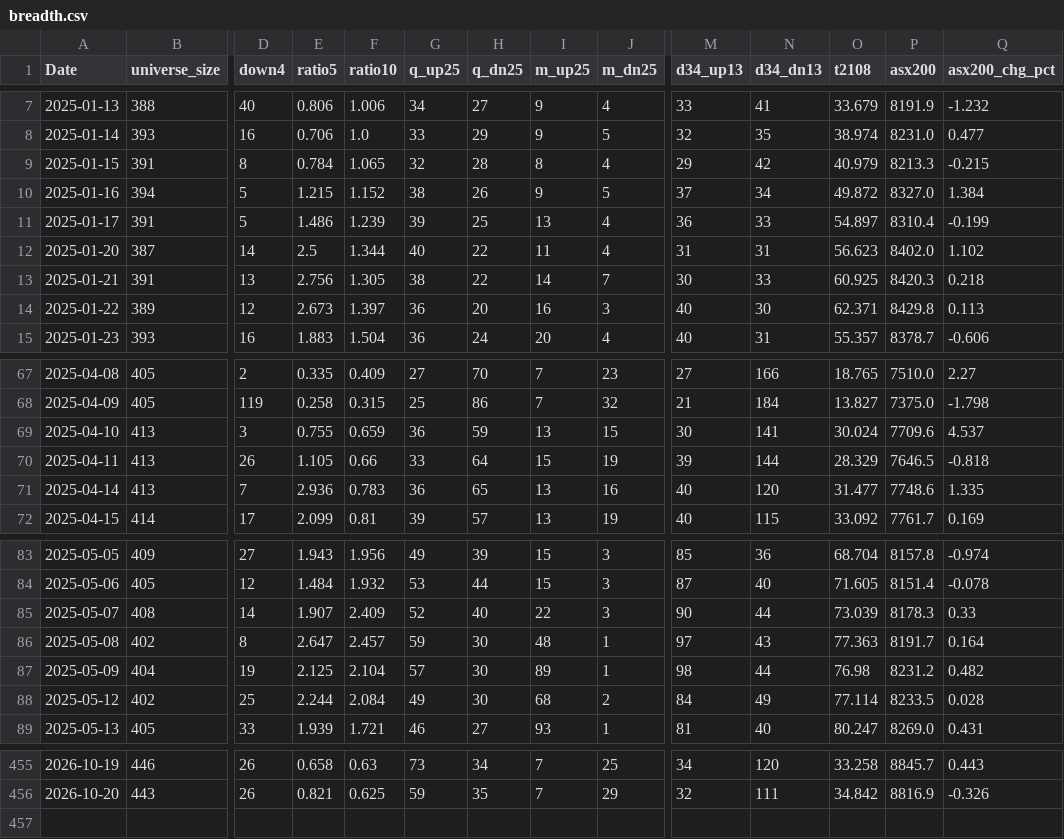
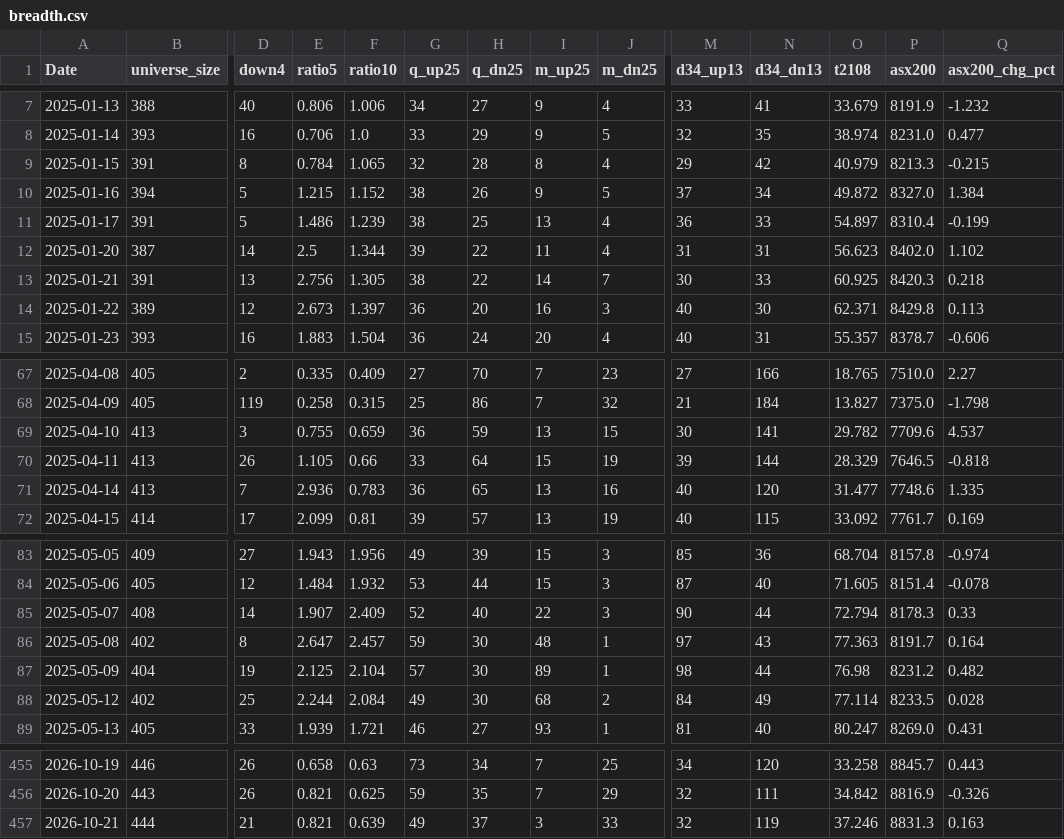
Before and after one commit to nick-l-wh/au-breadth, a CSV file: data/breadth.csv, drawn as a sheet; only a part is shown, gaps mark what is left out; rows hold the shown columns only; the diff names each change by its address in the sheet, - before the commit and + after, or states it on an @@ line.

Commit message:
update breadth through 2026-10-21

```diff
--- a/data/breadth.csv
+++ b/data/breadth.csv
-G11 (q_up25): 39
+G11 (q_up25): 38
-G12 (q_up25): 40
+G12 (q_up25): 39
-O69 (t2108): 30.024
+O69 (t2108): 29.782
-O85 (t2108): 73.039
+O85 (t2108): 72.794
+row 457: 2026-10-21 | 444 | 21 | 0.821 | 0.639 | 49 | 37 | 3 | 33 | 32 | 119 | 37.246 | 8831.3 | 0.163
```
Also changed, not shown: data/highs_52w.csv, data/highs_52w_history.csv.
